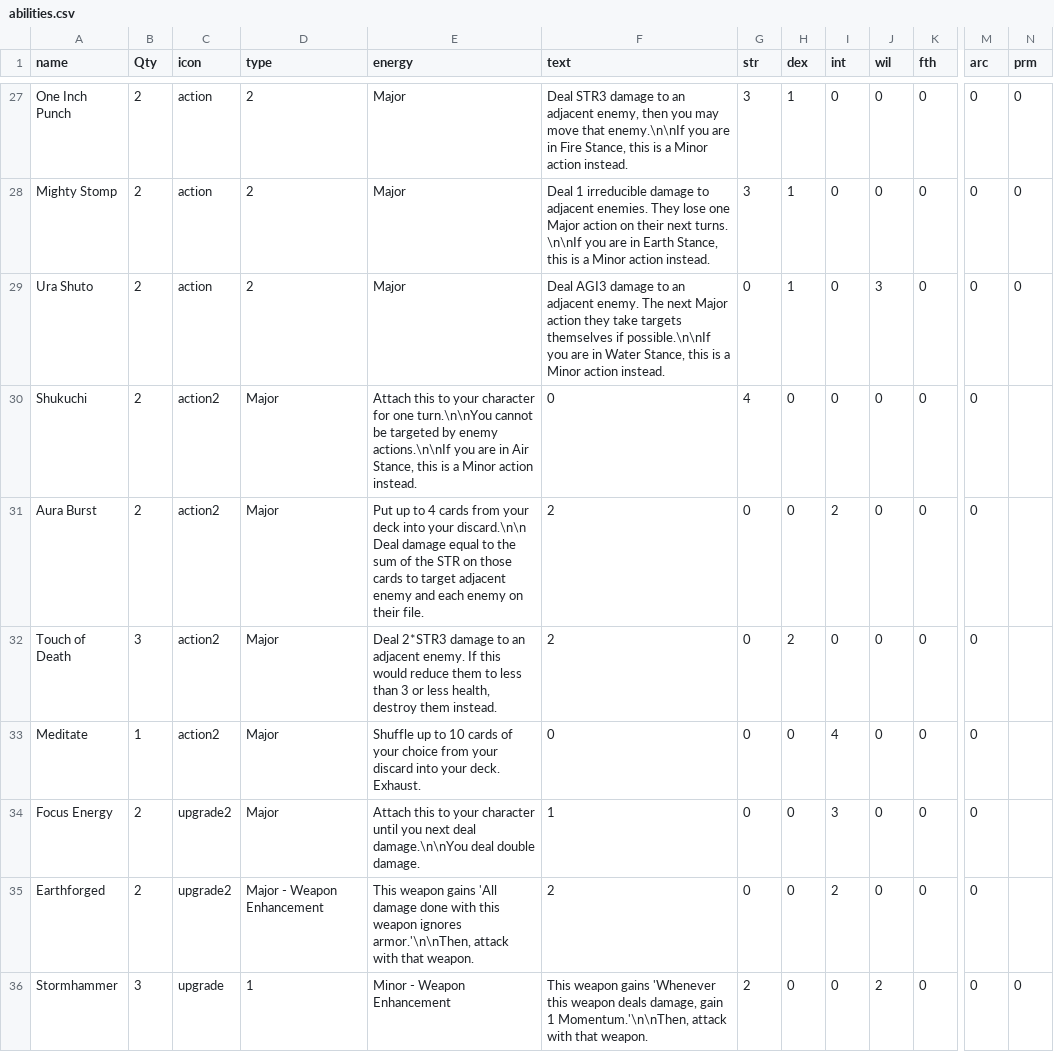
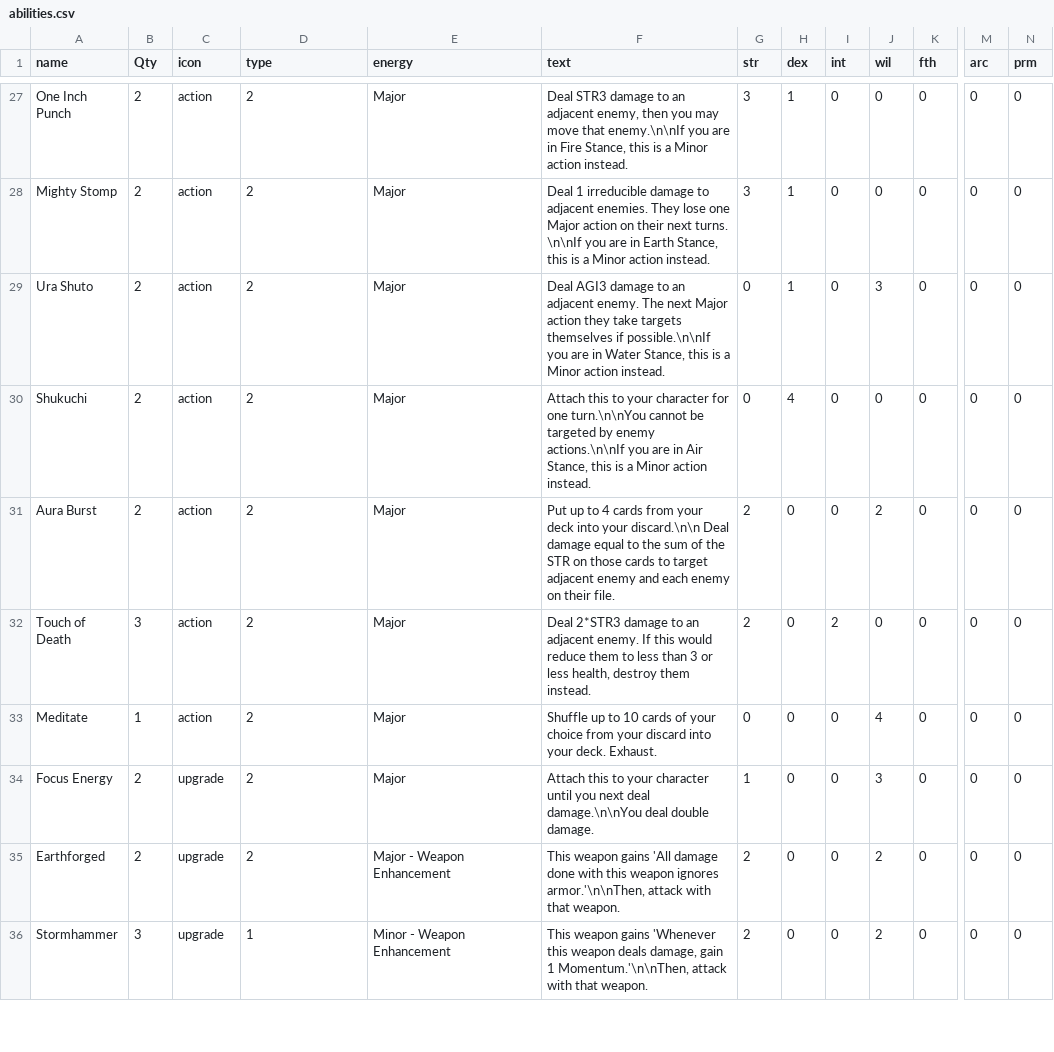
Before and after one commit to LCRPG/lcrpg, a CSV file: squib/cardfiles/abilities.csv, drawn as a sheet; only a part is shown, gaps mark what is left out; the diff covers the shown part only; the diff names each change by its address in the sheet, - before the commit and + after, or states it on an @@ line.

Commit message:
Fix templating
Did a thing!

```diff
--- a/squib/cardfiles/abilities.csv
+++ b/squib/cardfiles/abilities.csv
-C30:C33 (icon): action2
+C30:C33 (icon): action
-D30:D34 (type): Major
+D30:D34 (type): 2
-E30 (energy): Attach this to your character for one turn.\n\nYou cannot be targeted by enemy actions.\n\nIf you are in Air Stance, this is a Minor action instead.
+E30 (energy): Major
-F30 (text): 0
+F30 (text): Attach this to your character for one turn.\n\nYou cannot be targeted by enemy actions.\n\nIf you are in Air Stance, this is a Minor action instead.
-G30 (str): 4
+G30 (str): 0
-H30 (dex): 0
+H30 (dex): 4
-N30:N35 (prm): (empty)
+N30:N35 (prm): 0
-E31 (energy): Put up to 4 cards from your deck into your discard.\n\n Deal damage equal to the sum of the STR on those cards to target adjacent enemy and each enemy on their file.
+E31 (energy): Major
-F31 (text): 2
+F31 (text): Put up to 4 cards from your deck into your discard.\n\n Deal damage equal to the sum of the STR on those cards to target adjacent enemy and each enemy on their file.
-G31:G32 (str): 0
+G31:G32 (str): 2
-I31 (int): 2
+I31 (int): 0
-J31 (wil): 0
+J31 (wil): 2
-E32 (energy): Deal 2*STR3 damage to an adjacent enemy. If this would reduce them to less than 3 or less health, destroy them instead.
+E32 (energy): Major
-F32 (text): 2
+F32 (text): Deal 2*STR3 damage to an adjacent enemy. If this would reduce them to less than 3 or less health, destroy them instead.
-H32 (dex): 2
+H32 (dex): 0
-I32 (int): 0
+I32 (int): 2
-E33 (energy): Shuffle up to 10 cards of your choice from your discard into your deck. Exhaust.
+E33 (energy): Major
-F33 (text): 0
+F33 (text): Shuffle up to 10 cards of your choice from your discard into your deck. Exhaust.
-I33 (int): 4
+I33 (int): 0
-J33 (wil): 0
+J33 (wil): 4
-C34:C35 (icon): upgrade2
+C34:C35 (icon): upgrade
-E34 (energy): Attach this to your character until you next deal damage.\n\nYou deal double damage.
+E34 (energy): Major
-F34 (text): 1
+F34 (text): Attach this to your character until you next deal damage.\n\nYou deal double damage.
-G34 (str): 0
+G34 (str): 1
-I34 (int): 3
+I34 (int): 0
-J34 (wil): 0
+J34 (wil): 3
-D35 (type): Major - Weapon Enhancement
+D35 (type): 2
-E35 (energy): This weapon gains 'All damage done with this weapon ignores armor.'\n\nThen, attack with that weapon.
+E35 (energy): Major - Weapon Enhancement
-F35 (text): 2
+F35 (text): This weapon gains 'All damage done with this weapon ignores armor.'\n\nThen, attack with that weapon.
-G35 (str): 0
+G35 (str): 2
-I35 (int): 2
+I35 (int): 0
-J35 (wil): 0
+J35 (wil): 2
```
Also changed, not shown: 74 edited cells elsewhere in this file.
